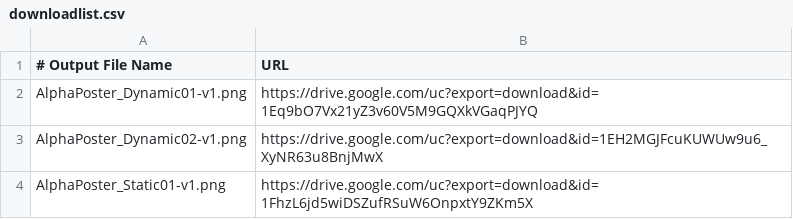
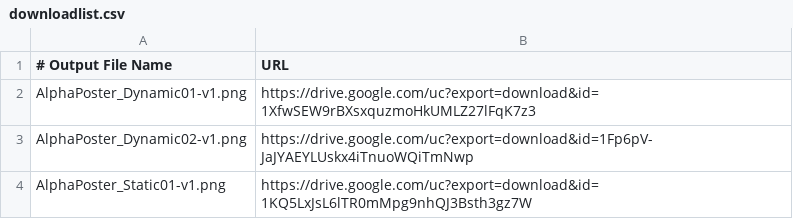
Before and after one commit to melonpan0/AlphaPoster_Test, a CSV file: downloadlist.csv, drawn as a sheet.

Commit message:
[modify] downloadlistのURLを変更

```diff
--- a/downloadlist.csv
+++ b/downloadlist.csv
@@ -1,4 +1,4 @@
 # Output File Name, URL
-AlphaPoster_Dynamic01-v1.png, https://drive.google.com/uc?export=download&id=1Eq9bO7Vx21yZ3v60V5M9GQXkVGaqPJYQ
-AlphaPoster_Dynamic02-v1.png, https://drive.google.com/uc?export=download&id=1EH2MGJFcuKUWUw9u6_XyNR63u8BnjMwX
-AlphaPoster_Static01-v1.png, https://drive.google.com/uc?export=download&id=1FhzL6jd5wiDSZufRSuW6OnpxtY9ZKm5X
+AlphaPoster_Dynamic01-v1.png, https://drive.google.com/uc?export=download&id=1XfwSEW9rBXsxquzmoHkUMLZ27lFqK7z3
+AlphaPoster_Dynamic02-v1.png, https://drive.google.com/uc?export=download&id=1Fp6pV-JaJYAEYLUskx4iTnuoWQiTmNwp
+AlphaPoster_Static01-v1.png, https://drive.google.com/uc?export=download&id=1KQ5LxJsL6lTR0mMpg9nhQJ3Bsth3gz7W
```
